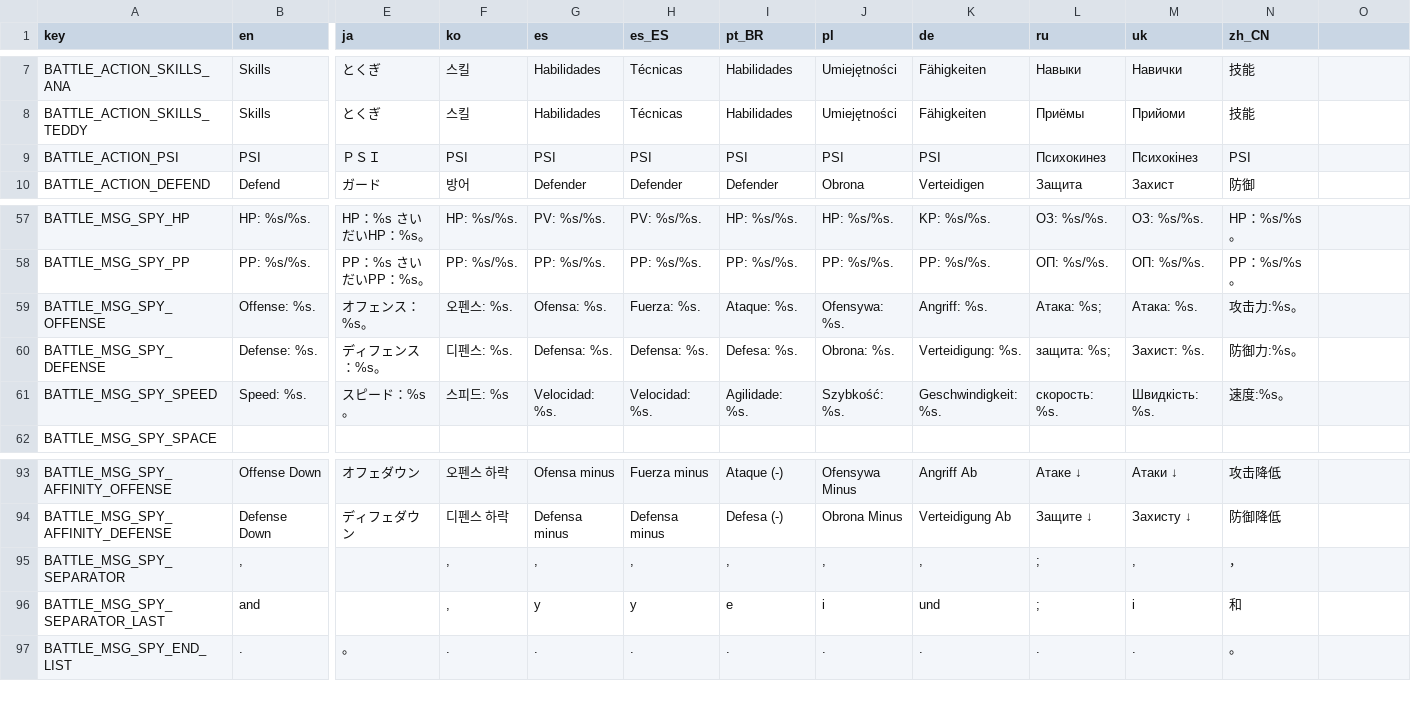
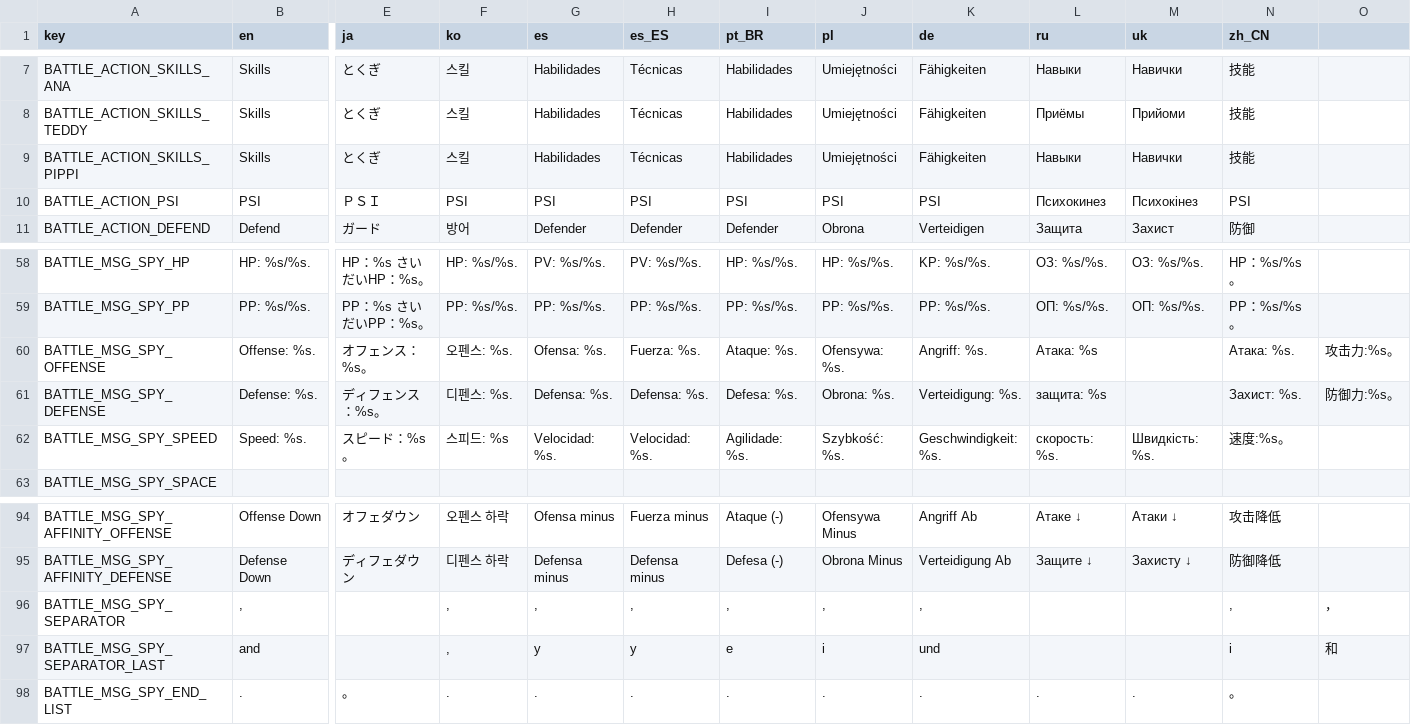
Before and after one commit to Thrunic/MOTHER-Encore-Pippi-Mod, a CSV file: Translations/TranslatedText/battletext - sheet.csv, drawn as a sheet; only a part is shown, gaps mark what is left out; addresses are those after the commit; rows hold the shown columns only; the diff names each change by its address in the sheet, - before the commit and + after, or states it on an @@ line.

Commit message:
Add's translation data for Pippi's 'Skill' command.

```diff
--- a/Translations/TranslatedText/battletext - sheet.csv
+++ b/Translations/TranslatedText/battletext - sheet.csv
+row 9: BATTLE_ACTION_SKILLS_PIPPI | Skills | とくぎ | 스킬 | Habilidades | Técnicas | Habilidades | Umiejętności | Fähigkeiten | Навыки | Навички | 技能
-L60 (ru): Атака: %s;
+L60 (ru): Атака: %s
-M60 (uk): Атака: %s.
+M60 (uk): (empty)
-N60 (zh_CN): 攻击力:%s。
+N60 (zh_CN): Атака: %s.
-O60: (empty)
+O60: 攻击力:%s。
-L61 (ru): защита: %s;
+L61 (ru): защита: %s
-M61 (uk): Захист: %s.
+M61 (uk): (empty)
-N61 (zh_CN): 防御力:%s。
+N61 (zh_CN): Захист: %s.
-O61: (empty)
+O61: 防御力:%s。
-L96:L97 (ru): ;
+L96:L97 (ru): (empty)
-M96 (uk): ,
+M96 (uk): (empty)
-N96 (zh_CN): ，
+N96 (zh_CN): ,
-O96: (empty)
+O96: ，
-M97 (uk): і
+M97 (uk): (empty)
-N97 (zh_CN): 和
+N97 (zh_CN): і
-O97: (empty)
+O97: 和
```
Also changed, not shown: 1 other file.
